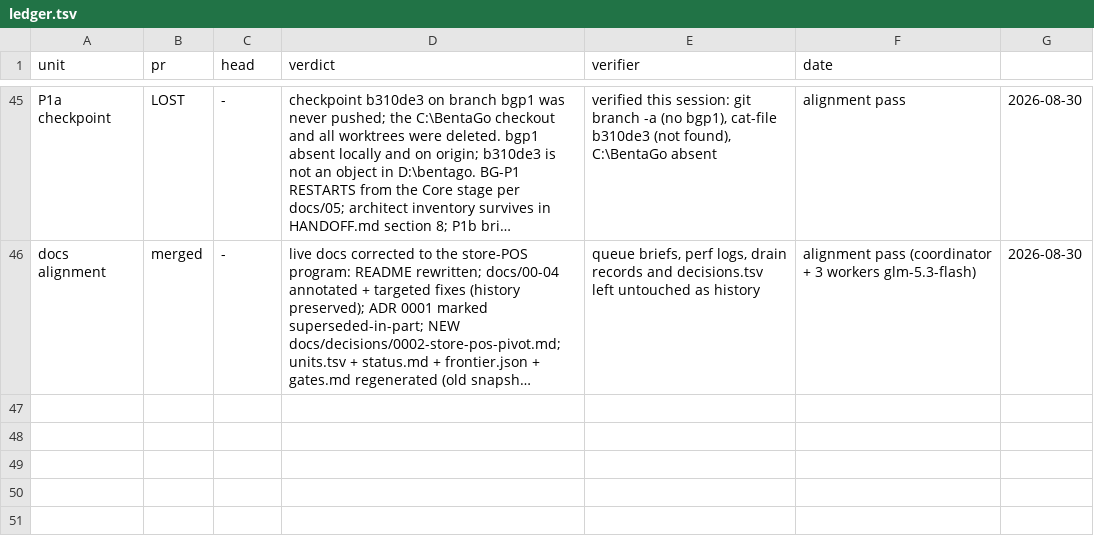
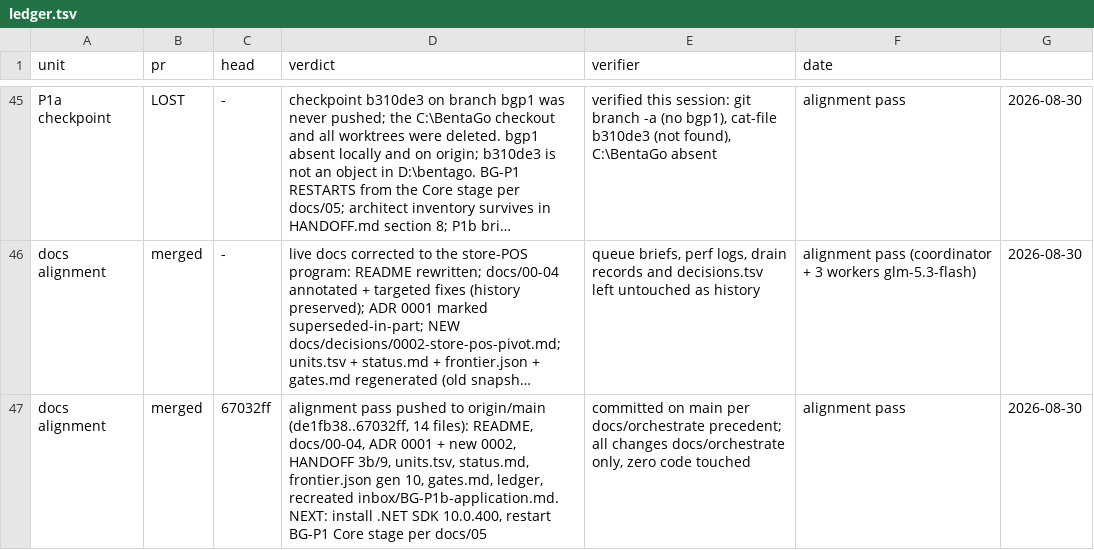
Before and after one commit to light691/bentaGo, a TSV file: orchestrate/bentago/ledger.tsv, drawn as a sheet; only a part is shown, gaps mark what is left out; long unchanged cells end in …; the diff names each change by its address in the sheet, - before the commit and + after, or states it on an @@ line.

Commit message:
ledger: docs alignment pass landed at 67032ff

```diff
--- a/orchestrate/bentago/ledger.tsv
+++ b/orchestrate/bentago/ledger.tsv
+row 47: docs alignment | merged | 67032ff | alignment pass pushed to origin/main (de1fb38..67032ff, 14 files): README, docs/00-04, ADR 0001 + new 0002, HANDOFF 3b/9, units.tsv, status.md, frontier.json gen 10, gates.md, ledger, recreated inbox/BG-P1b-application.md. NEXT: install .NET SDK 10.0.400, restart BG-P1 Core stage per docs/05 | committed on main per docs/orchestrate precedent; all changes docs/orchestrate only, zero code touched | alignment pass | 2026-08-30
```
